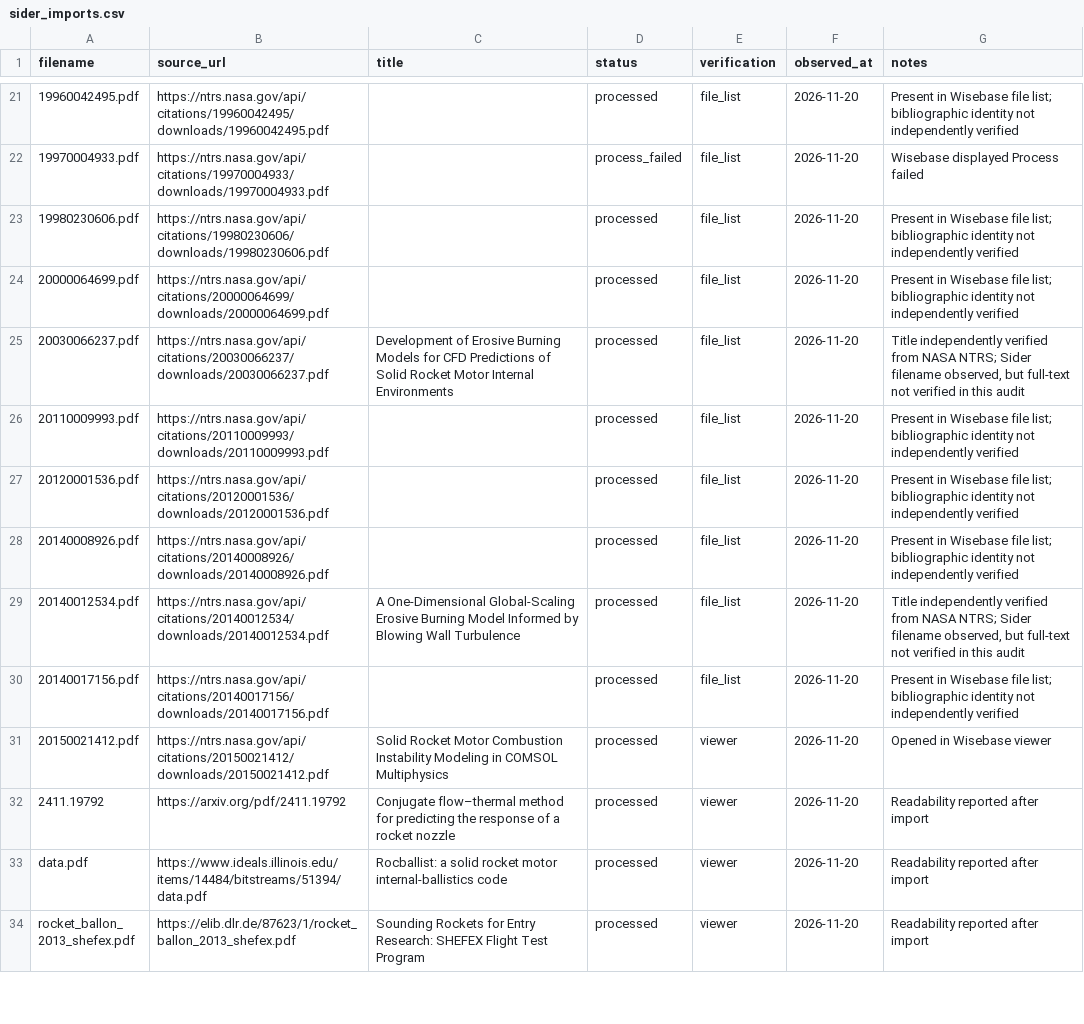
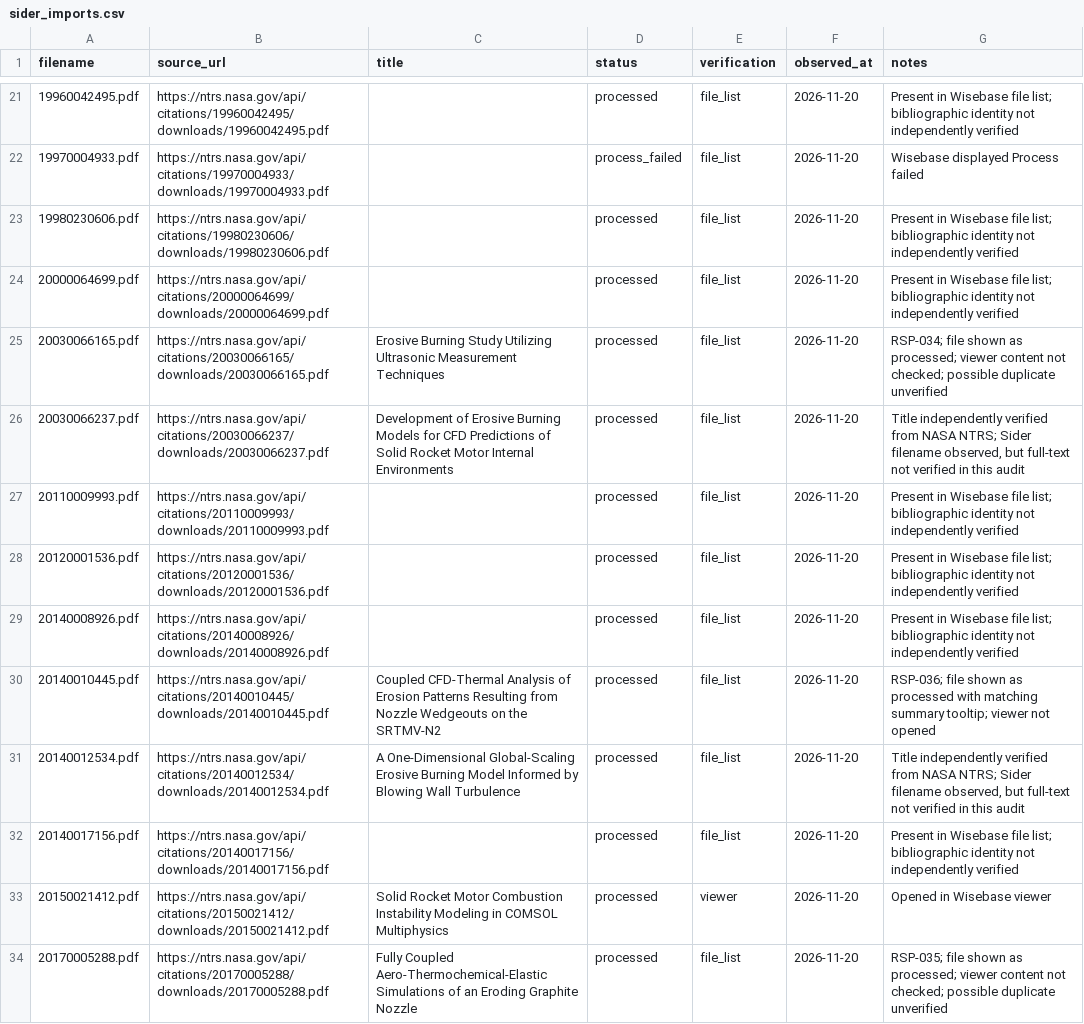
Before and after one commit to israel-shero/sounding-rocket-propulsion-research, a CSV file: metadata/sider_imports.csv, drawn as a sheet; only a part is shown, gaps mark what is left out; the shorter side is filled out with more unchanged rows; the diff covers the shown part only; the diff names each change by its address in the sheet, - before the commit and + after, or states it on an @@ line.

```diff
--- a/metadata/sider_imports.csv
+++ b/metadata/sider_imports.csv
+row 25: 20030066165.pdf | https://ntrs.nasa.gov/api/citations/20030066165/downloads/20030066165.pdf | Erosive Burning Study Utilizing Ultrasonic Measurement Techniques | processed | file_list | 2026-11-20 | RSP-034; file shown as processed; viewer content not checked; possible duplicate unverified
+row 30: 20140010445.pdf | https://ntrs.nasa.gov/api/citations/20140010445/downloads/20140010445.pdf | Coupled CFD-Thermal Analysis of Erosion Patterns Resulting from Nozzle Wedgeouts on the SRTMV-N2 | processed | file_list | 2026-11-20 | RSP-036; file shown as processed with matching summary tooltip; viewer not opened
+row 34: 20170005288.pdf | https://ntrs.nasa.gov/api/citations/20170005288/downloads/20170005288.pdf | Fully Coupled Aero-Thermochemical-Elastic Simulations of an Eroding Graphite Nozzle | processed | file_list | 2026-11-20 | RSP-035; file shown as processed; viewer content not checked; possible duplicate unverified
```
Also changed, not shown: 5 added rows elsewhere in this file.
